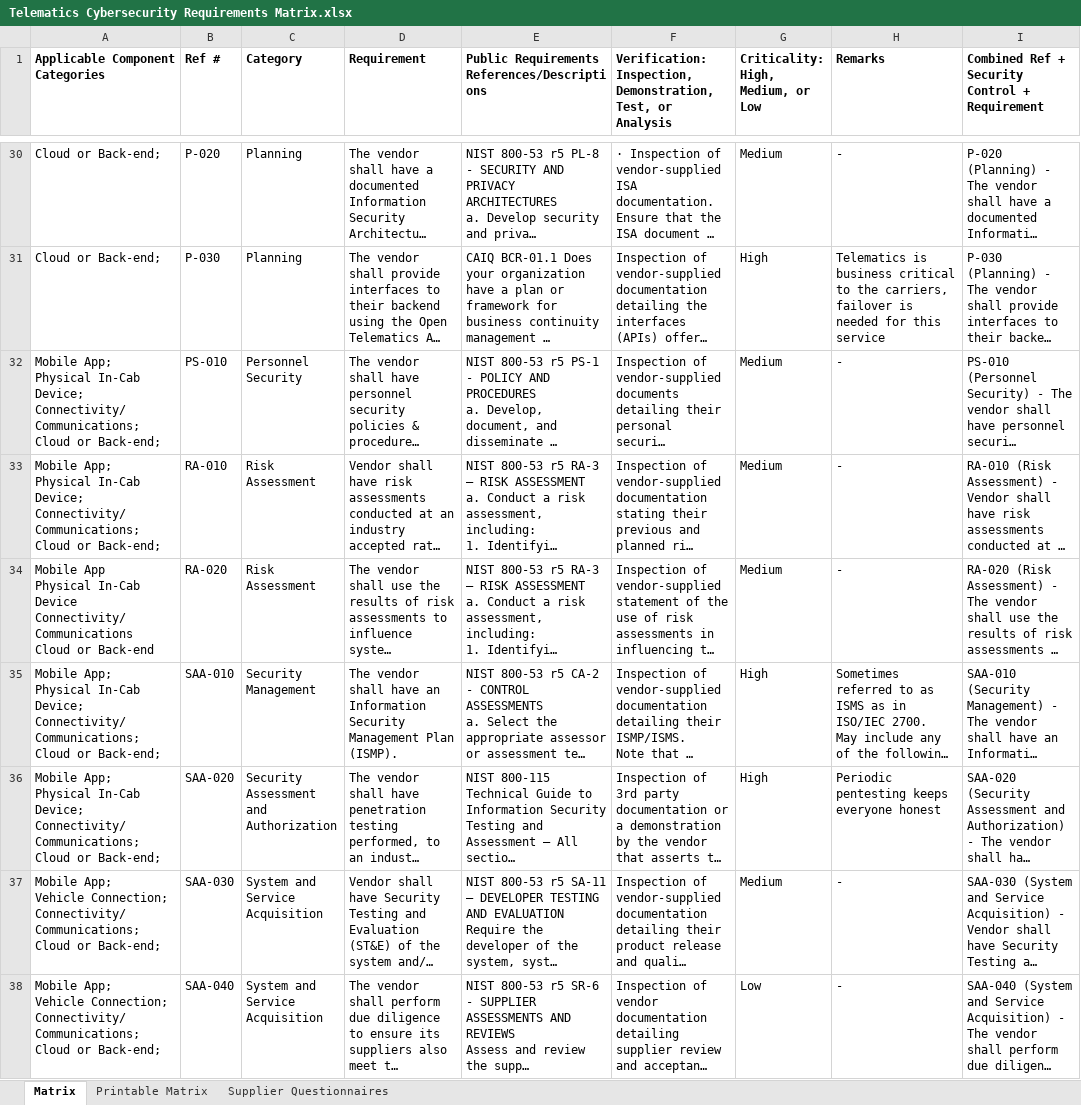
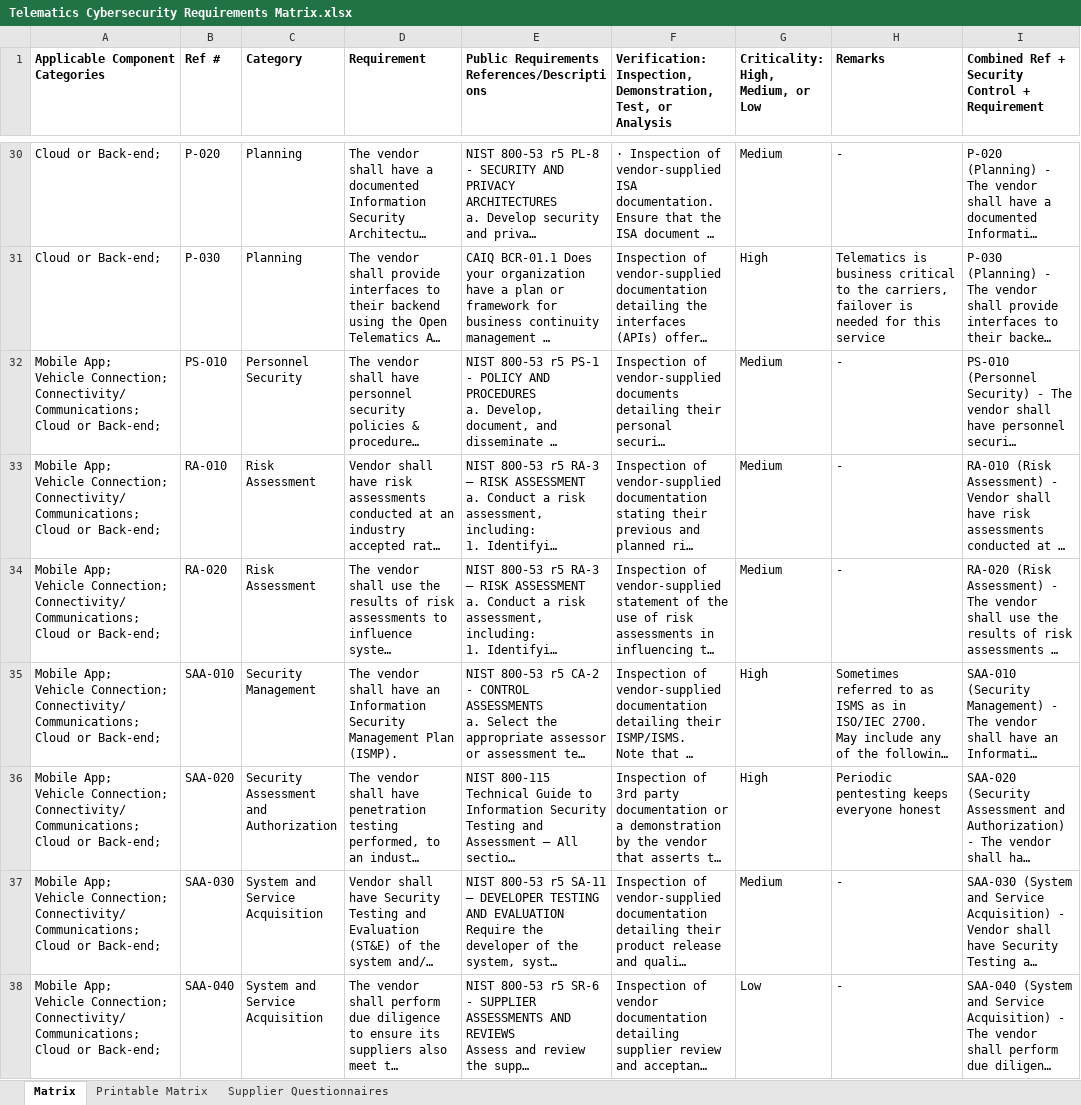
Before and after one commit to nmfta-repo/nmfta-telematics_security_requirements, an Excel workbook: Telematics Cybersecurity Requirements Matrix.xlsx, sheet Matrix, drawn as a sheet; only a part is shown, gaps mark what is left out; long unchanged cells end in …; values as stored, in another font and other column widths than the file's, no borders; ↵ is a line break in a cell; the diff covers the shown part only; the diff names each change by its address in the sheet, - before the commit and + after, or states it on an @@ line.

```diff
--- a/Telematics Cybersecurity Requirements Matrix.xlsx (sheet Matrix)
+++ b/Telematics Cybersecurity Requirements Matrix.xlsx (sheet Matrix)
-A32:A33 (Applicable Component Categories): Mobile App; ↵ Physical In-Cab Device; ↵ Connectivity/Communications; ↵ Cloud…
+A32:A33 (Applicable Component Categories): Mobile App; ↵ Vehicle Connection; ↵ Connectivity/Communications; ↵ Cloud…
-A34 (Applicable Component Categories): Mobile App ↵ Physical In-Cab Device ↵ Connectivity/Communications ↵ Cloud or Back-end
+A34 (Applicable Component Categories): Mobile App; ↵ Vehicle Connection; ↵ Connectivity/Communications; ↵ Cloud or Back-end;
-A35:A36 (Applicable Component Categories): Mobile App; ↵ Physical In-Cab Device; ↵ Connectivity/Communications; ↵ Cloud…
+A35:A36 (Applicable Component Categories): Mobile App; ↵ Vehicle Connection; ↵ Connectivity/Communications; ↵ Cloud…
```
Also changed, not shown: 21 edited cells elsewhere in this sheet, sheet Printable Matrix, formulas that keep their value.
